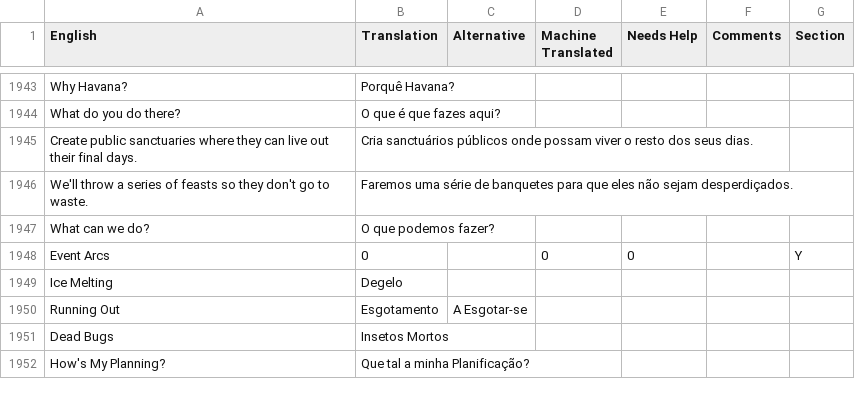
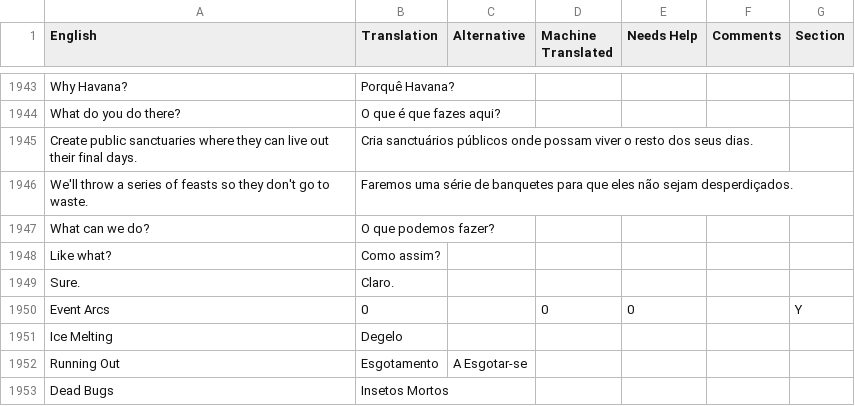
Before and after one commit to frnsys/half_earth, a CSV file: assets/lang/src/pt-pt.csv, drawn as a sheet; only a part is shown, gaps mark what is left out; the shorter side is filled out with more unchanged rows; the diff names each change by its address in the sheet, - before the commit and + after, or states it on an @@ line.

Commit message:
PT translation update

```diff
--- a/assets/lang/src/pt-pt.csv
+++ b/assets/lang/src/pt-pt.csv
+row 1948: Like what? | Como assim?
+row 1949: Sure. | Claro.
```
Also changed, not shown: 1 other file.
